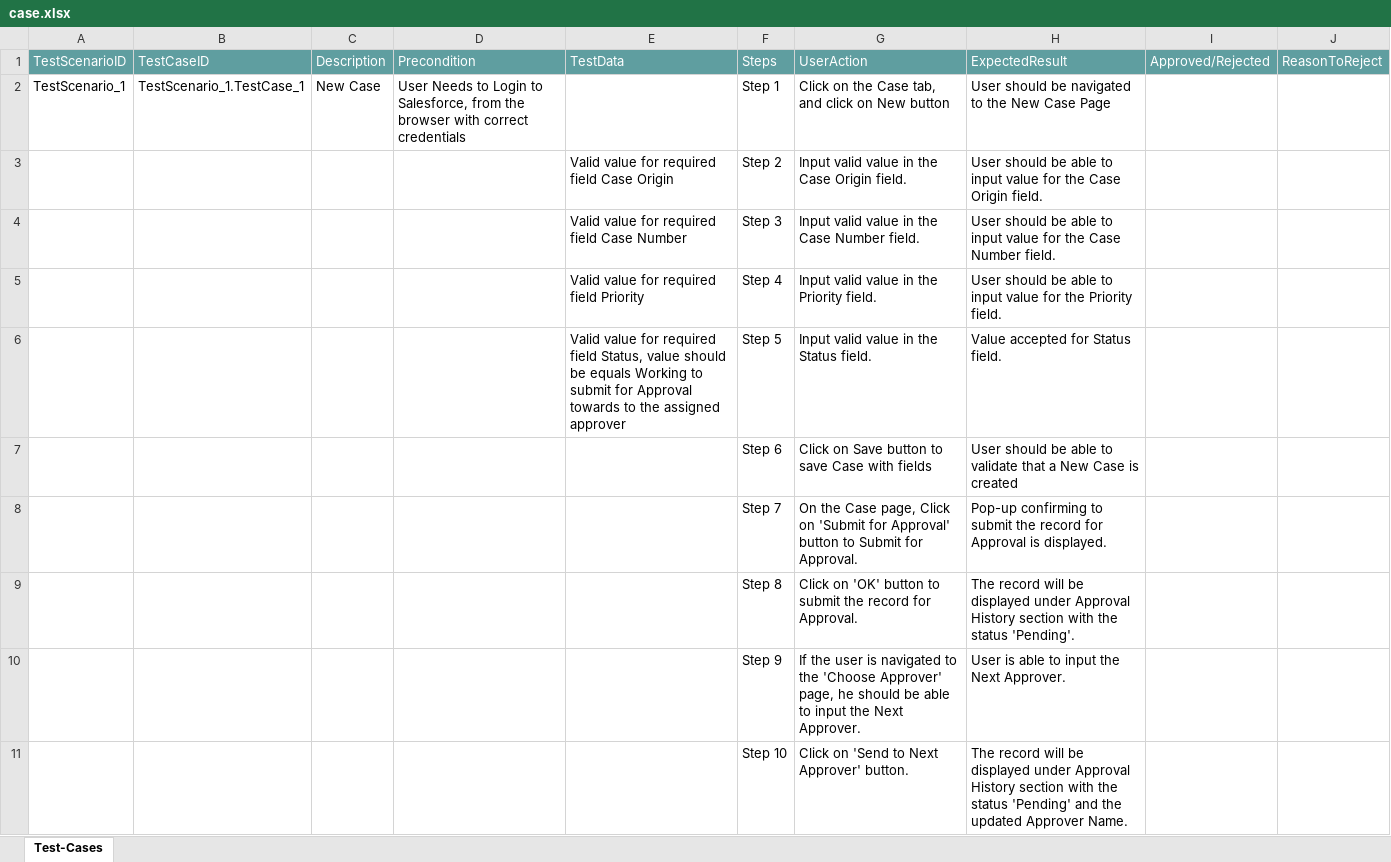
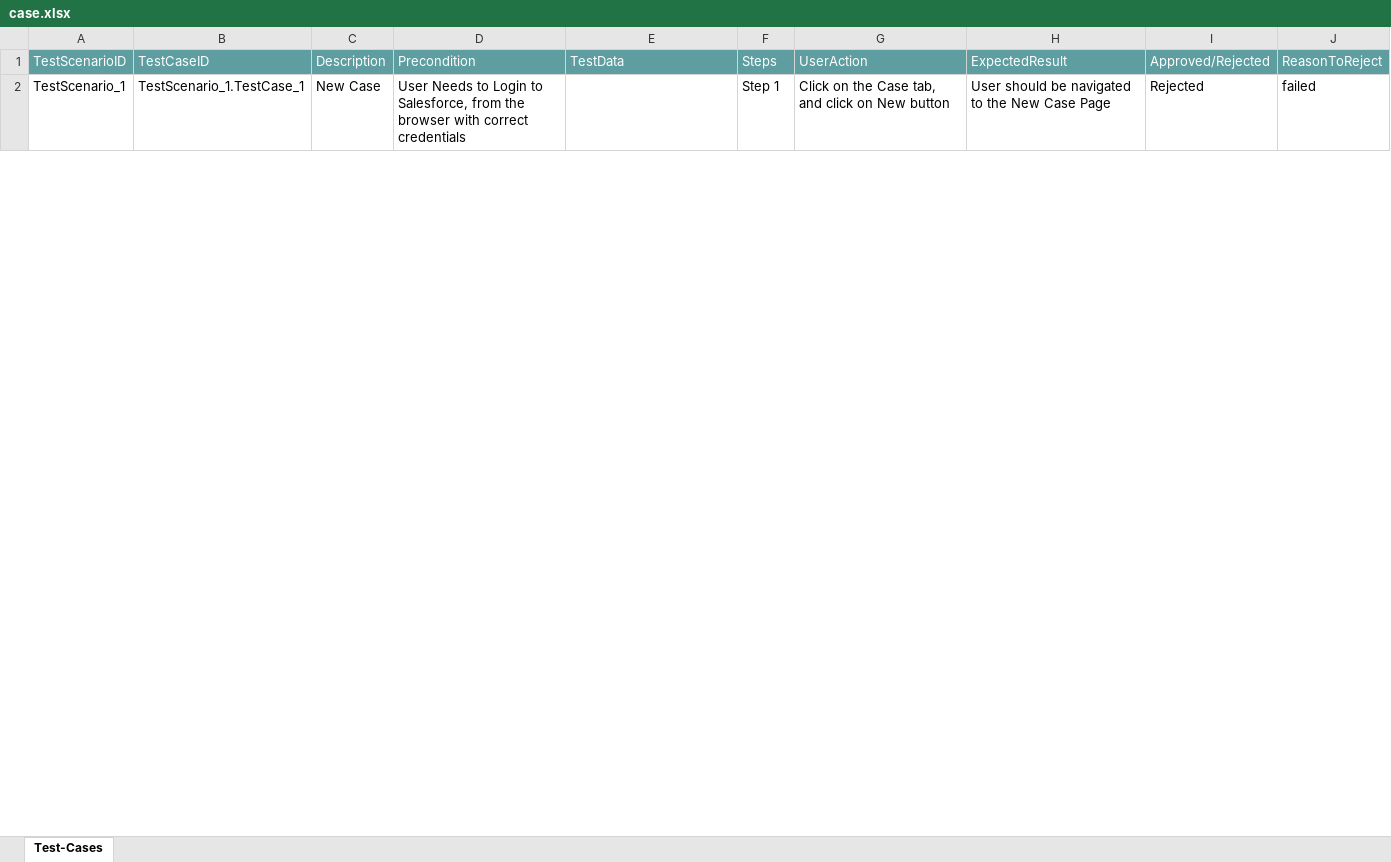
Before and after one commit to ShaikMohamedIrfan/TestDelete, an Excel workbook: case.xlsx, sheet Test-Cases, drawn as a sheet; only a part is shown; values as stored, in another font and other column widths than the file's, no borders; table styles not drawn; the diff covers the shown part only; the diff names each change by its address in the sheet, - before the commit and + after, or states it on an @@ line.

Commit message:
Add files via upload

```diff
--- a/case.xlsx (sheet Test-Cases)
+++ b/case.xlsx (sheet Test-Cases)
-I2: (empty)
+I2: Rejected
-J2: (empty)
+J2: failed
@@ row 3 hidden:  |  |  |  | Valid value for required field Case Origin | Step 2 | Input valid value in the Case Origin field. | User should be able to input value for the Case Origin field. @@
@@ row 4 hidden:  |  |  |  | Valid value for required field Case Number | Step 3 | Input valid value in the Case Number field. | User should be able to input value for the Case Number field. @@
@@ row 5 hidden:  |  |  |  | Valid value for required field Priority | Step 4 | Input valid value in the Priority field. | User should be able to input value for the Priority field. @@
@@ row 6 hidden:  |  |  |  | Valid value for required field Status, value should be equals Working to submit for Approval towards to the assigned approver | Step 5 | Input valid value in the Status field. | Value accepted for Status field. @@
@@ row 7 hidden:  |  |  |  |  | Step 6 | Click on Save button to save Case with fields | User should be able to validate that a New Case is created @@
@@ row 8 hidden:  |  |  |  |  | Step 7 | On the Case page, Click on 'Submit for Approval' button to Submit for Approval. | Pop-up confirming to submit the record for Approval is displayed. @@
@@ row 9 hidden:  |  |  |  |  | Step 8 | Click on 'OK' button to submit the record for Approval. | The record will be displayed under Approval History section with the status 'Pending'. @@
@@ row 10 hidden:  |  |  |  |  | Step 9 | If the user is navigated to the 'Choose Approver' page, he should be able to input the Next Approver. | User is able to input the Next Approver. @@
@@ row 11 hidden:  |  |  |  |  | Step 10 | Click on 'Send to Next Approver' button. | The record will be displayed under Approval History section with the status 'Pending' and the updated Approver Name. @@
```
Also changed, not shown: 29 hidden or unhidden rows and 11 edited cells elsewhere in this sheet.
